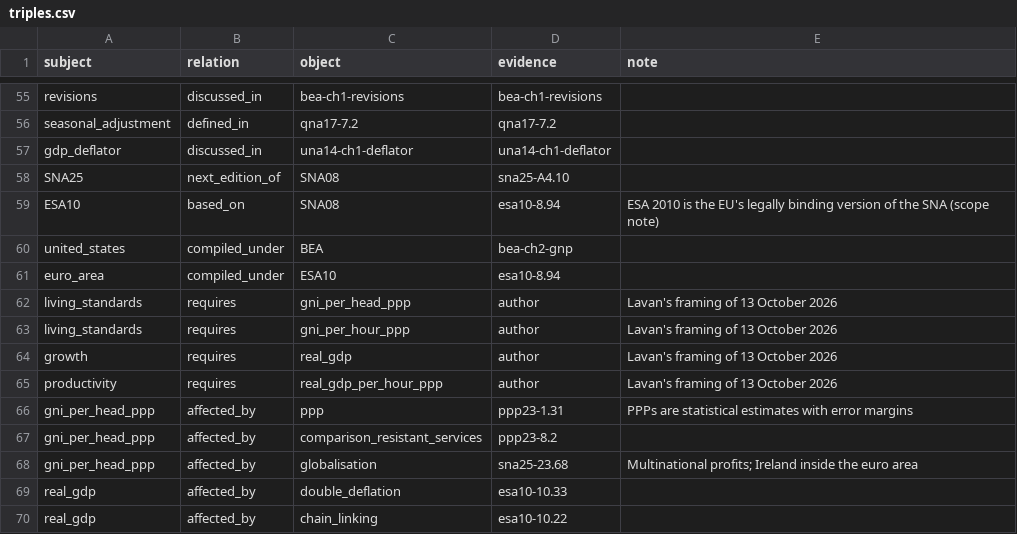
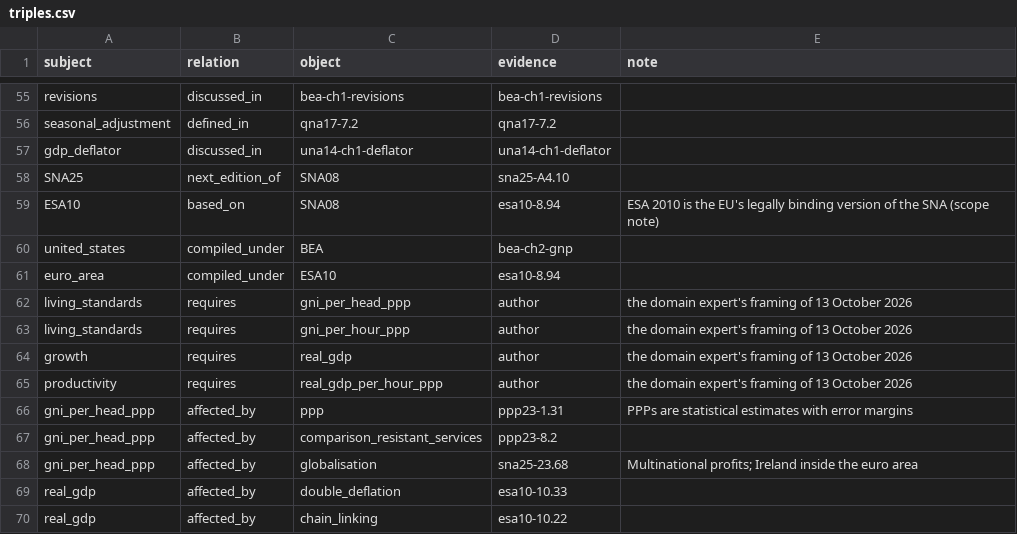
Before and after one commit to lavanito/python-rag-textbook, a CSV file: data/knowledge_graph/triples.csv, drawn as a sheet; only a part is shown, gaps mark what is left out.

```diff
--- a/data/knowledge_graph/triples.csv
+++ b/data/knowledge_graph/triples.csv
@@ -61,6 +61,6 @@ united_states,compiled_under,BEA,bea-ch2-gnp,
 euro_area,compiled_under,ESA10,esa10-8.94,
-living_standards,requires,gni_per_head_ppp,author,Lavan's framing of 13 October 2026
-living_standards,requires,gni_per_hour_ppp,author,Lavan's framing of 13 October 2026
-growth,requires,real_gdp,author,Lavan's framing of 13 October 2026
-productivity,requires,real_gdp_per_hour_ppp,author,Lavan's framing of 13 October 2026
+living_standards,requires,gni_per_head_ppp,author,the domain expert's framing of 13 October 2026
+living_standards,requires,gni_per_hour_ppp,author,the domain expert's framing of 13 October 2026
+growth,requires,real_gdp,author,the domain expert's framing of 13 October 2026
+productivity,requires,real_gdp_per_hour_ppp,author,the domain expert's framing of 13 October 2026
 gni_per_head_ppp,affected_by,ppp,ppp23-1.31,PPPs are statistical estimates with error margins
```
Also changed, not shown: data/answers/ch14_support_judgements.csv, 24 other files.
